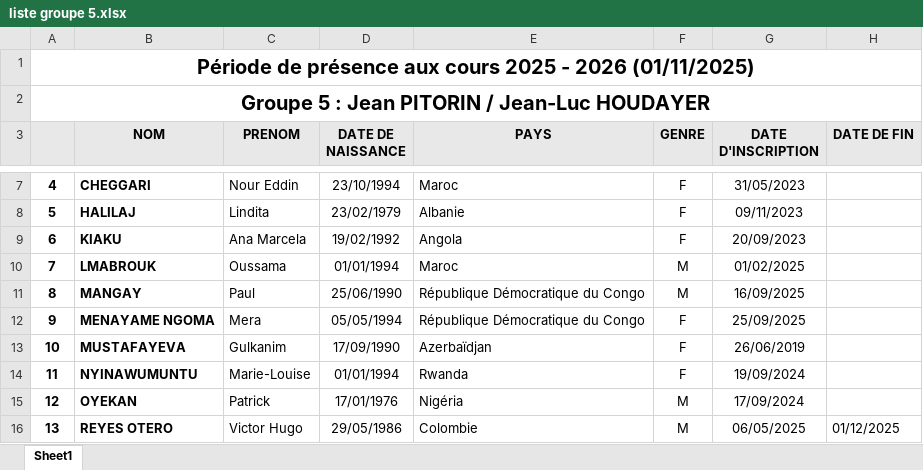
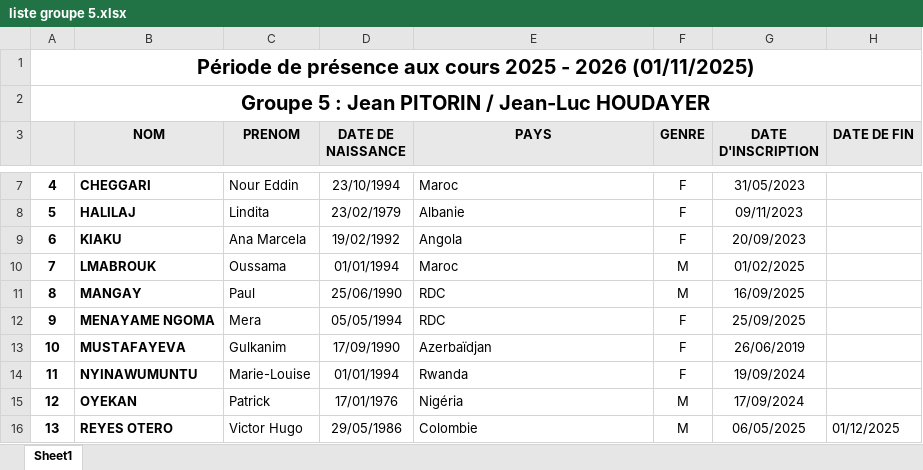
Before and after one commit to yves-22/ASTI, an Excel workbook: liste groupe 5.xlsx, sheet Sheet1, drawn as a sheet; only a part is shown, gaps mark what is left out; values as stored, in another font and other column widths than the file's, no borders; the diff names each change by its address in the sheet, - before the commit and + after, or states it on an @@ line.

```diff
--- a/liste groupe 5.xlsx (sheet Sheet1)
+++ b/liste groupe 5.xlsx (sheet Sheet1)
-E11:E12 (PAYS): République Démocratique du Congo
+E11:E12 (PAYS): RDC
```
Also changed, not shown: liste groupe 1.xlsx, liste groupe 1bis.xlsx, 13 other files.
